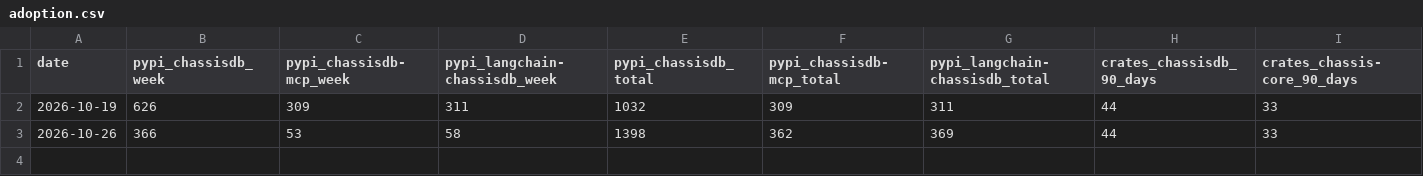
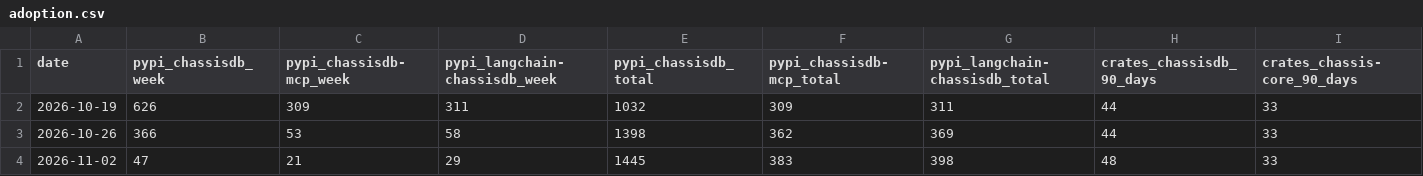
Before and after one commit to tanvincible/chassis, a CSV file: adoption.csv, drawn as a sheet; only a part is shown; rows hold the shown columns only; the diff names each change by its address in the sheet, - before the commit and + after, or states it on an @@ line.

```diff
--- a/adoption.csv
+++ b/adoption.csv
+row 4: 2026-11-02 | 47 | 21 | 29 | 1445 | 383 | 398 | 48 | 33
```
